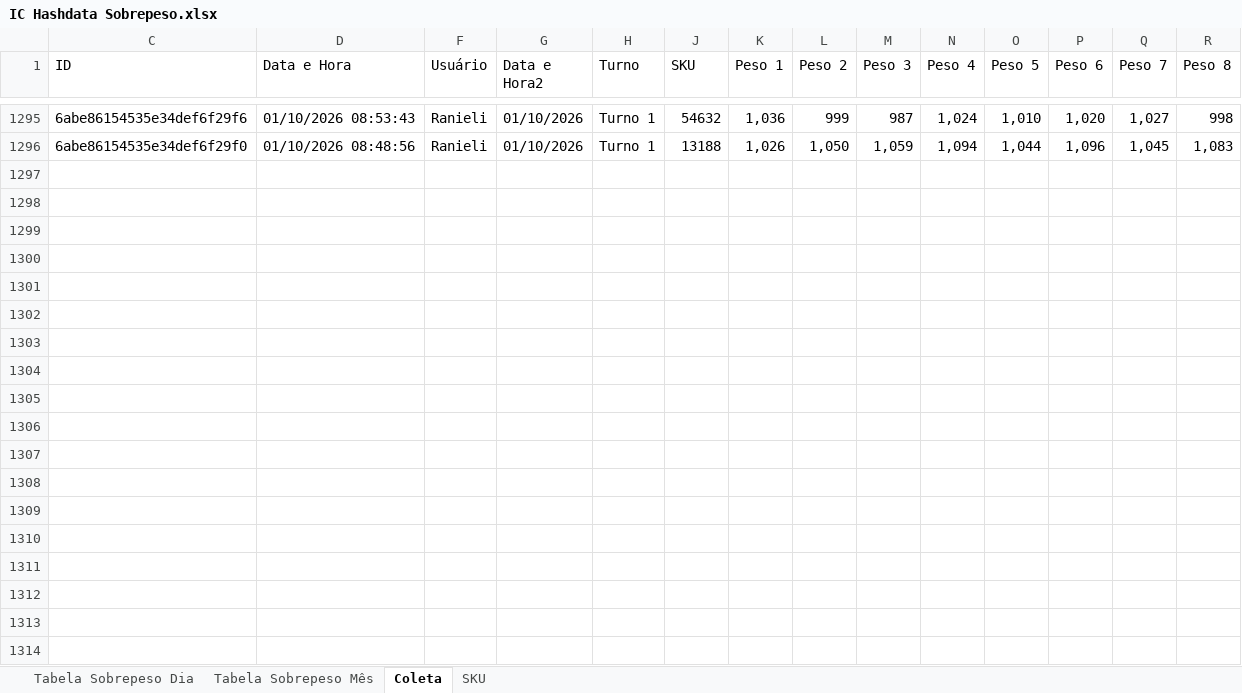
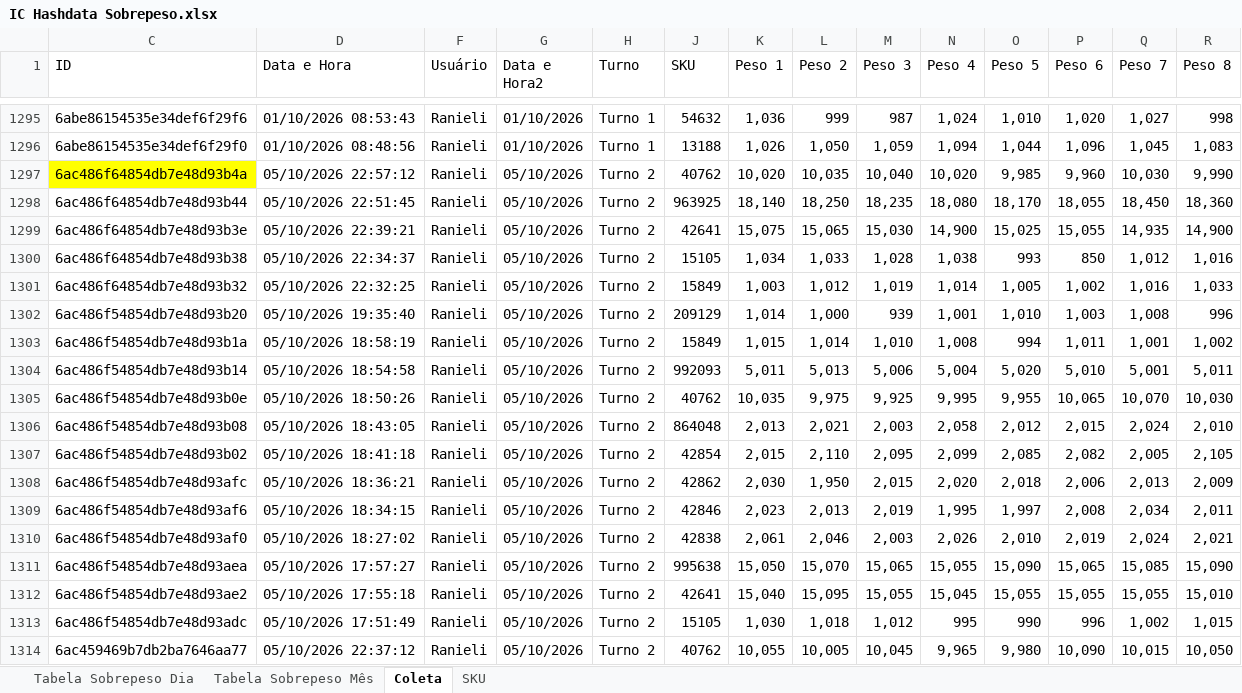
Before and after one commit to hpferraz/calculadora-rendimento, an Excel workbook: IC Hashdata Sobrepeso.xlsx, sheet Coleta, drawn as a sheet; only a part is shown, gaps mark what is left out; values as stored, in another font and other column widths than the file's, no borders; conditional formats and table styles not drawn; rows hold the shown columns only; the diff covers the shown part only; the diff names each change by its address in the sheet, - before the commit and + after, or states it on an @@ line.

```diff
--- a/IC Hashdata Sobrepeso.xlsx (sheet Coleta)
+++ b/IC Hashdata Sobrepeso.xlsx (sheet Coleta)
+row 1297: 6ac486f64854db7e48d93b4a | 05/10/2026 22:57:12 | Ranieli | 05/10/2026 | Turno 2 | 40762 | 10,020 | 10,035 | 10,040 | 10,020 | 9,985 | 9,960 | 10,030 | 9,990
+row 1298: 6ac486f64854db7e48d93b44 | 05/10/2026 22:51:45 | Ranieli | 05/10/2026 | Turno 2 | 963925 | 18,140 | 18,250 | 18,235 | 18,080 | 18,170 | 18,055 | 18,450 | 18,360
+row 1299: 6ac486f64854db7e48d93b3e | 05/10/2026 22:39:21 | Ranieli | 05/10/2026 | Turno 2 | 42641 | 15,075 | 15,065 | 15,030 | 14,900 | 15,025 | 15,055 | 14,935 | 14,900
+row 1300: 6ac486f64854db7e48d93b38 | 05/10/2026 22:34:37 | Ranieli | 05/10/2026 | Turno 2 | 15105 | 1,034 | 1,033 | 1,028 | 1,038 | 993 | 850 | 1,012 | 1,016
+row 1301: 6ac486f64854db7e48d93b32 | 05/10/2026 22:32:25 | Ranieli | 05/10/2026 | Turno 2 | 15849 | 1,003 | 1,012 | 1,019 | 1,014 | 1,005 | 1,002 | 1,016 | 1,033
+row 1302: 6ac486f54854db7e48d93b20 | 05/10/2026 19:35:40 | Ranieli | 05/10/2026 | Turno 2 | 209129 | 1,014 | 1,000 | 939 | 1,001 | 1,010 | 1,003 | 1,008 | 996
+row 1303: 6ac486f54854db7e48d93b1a | 05/10/2026 18:58:19 | Ranieli | 05/10/2026 | Turno 2 | 15849 | 1,015 | 1,014 | 1,010 | 1,008 | 994 | 1,011 | 1,001 | 1,002
+row 1304: 6ac486f54854db7e48d93b14 | 05/10/2026 18:54:58 | Ranieli | 05/10/2026 | Turno 2 | 992093 | 5,011 | 5,013 | 5,006 | 5,004 | 5,020 | 5,010 | 5,001 | 5,011
+row 1305: 6ac486f54854db7e48d93b0e | 05/10/2026 18:50:26 | Ranieli | 05/10/2026 | Turno 2 | 40762 | 10,035 | 9,975 | 9,925 | 9,995 | 9,955 | 10,065 | 10,070 | 10,030
+row 1306: 6ac486f54854db7e48d93b08 | 05/10/2026 18:43:05 | Ranieli | 05/10/2026 | Turno 2 | 864048 | 2,013 | 2,021 | 2,003 | 2,058 | 2,012 | 2,015 | 2,024 | 2,010
+row 1307: 6ac486f54854db7e48d93b02 | 05/10/2026 18:41:18 | Ranieli | 05/10/2026 | Turno 2 | 42854 | 2,015 | 2,110 | 2,095 | 2,099 | 2,085 | 2,082 | 2,005 | 2,105
+row 1308: 6ac486f54854db7e48d93afc | 05/10/2026 18:36:21 | Ranieli | 05/10/2026 | Turno 2 | 42862 | 2,030 | 1,950 | 2,015 | 2,020 | 2,018 | 2,006 | 2,013 | 2,009
+row 1309: 6ac486f54854db7e48d93af6 | 05/10/2026 18:34:15 | Ranieli | 05/10/2026 | Turno 2 | 42846 | 2,023 | 2,013 | 2,019 | 1,995 | 1,997 | 2,008 | 2,034 | 2,011
+row 1310: 6ac486f54854db7e48d93af0 | 05/10/2026 18:27:02 | Ranieli | 05/10/2026 | Turno 2 | 42838 | 2,061 | 2,046 | 2,003 | 2,026 | 2,010 | 2,019 | 2,024 | 2,021
+row 1311: 6ac486f54854db7e48d93aea | 05/10/2026 17:57:27 | Ranieli | 05/10/2026 | Turno 2 | 995638 | 15,050 | 15,070 | 15,065 | 15,055 | 15,090 | 15,065 | 15,085 | 15,090
+row 1312: 6ac486f54854db7e48d93ae2 | 05/10/2026 17:55:18 | Ranieli | 05/10/2026 | Turno 2 | 42641 | 15,040 | 15,095 | 15,055 | 15,045 | 15,055 | 15,055 | 15,055 | 15,010
+row 1313: 6ac486f54854db7e48d93adc | 05/10/2026 17:51:49 | Ranieli | 05/10/2026 | Turno 2 | 15105 | 1,030 | 1,018 | 1,012 | 995 | 990 | 996 | 1,002 | 1,015
+row 1314: 6ac459469b7db2ba7646aa77 | 05/10/2026 22:37:12 | Ranieli | 05/10/2026 | Turno 2 | 40762 | 10,055 | 10,005 | 10,045 | 9,965 | 9,980 | 10,090 | 10,015 | 10,050
```
Also changed, not shown: 47 added rows elsewhere in this sheet, sheet Tabela Sobrepeso Dia, sheet Tabela Sobrepeso Mês, hidden cells, IC Hashdata Area Quente.xlsx, IC Hashdata Sala Cortes.xlsx, 1 other file.
